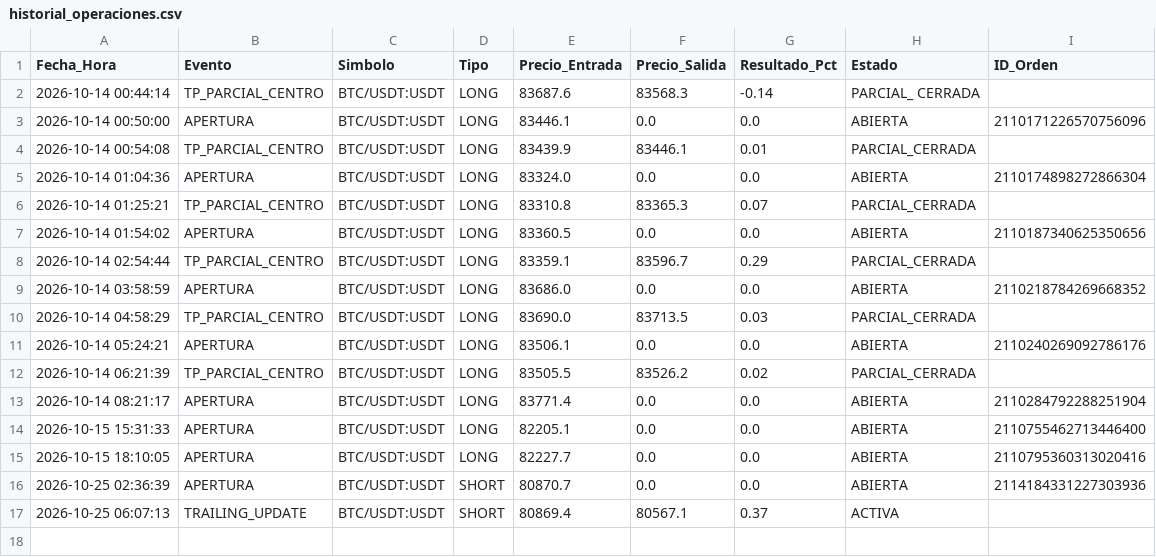
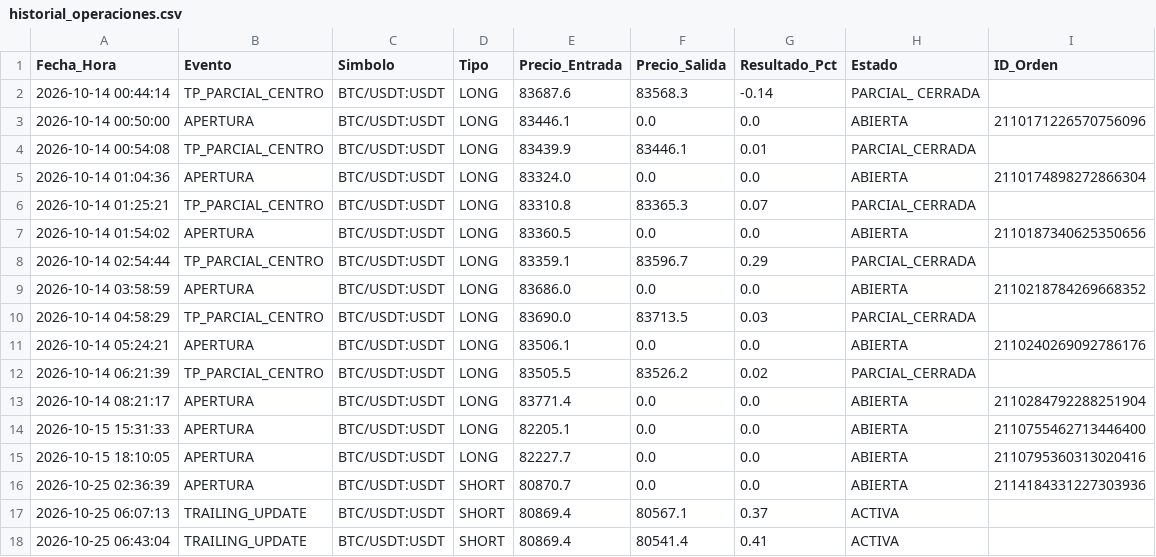
Before and after one commit to maneanaya-cell/ScalperBot, a CSV file: historial_operaciones.csv, drawn as a sheet.

```diff
--- a/historial_operaciones.csv
+++ b/historial_operaciones.csv
@@ -17 +17,2 @@ Fecha_Hora,Evento,Simbolo,Tipo,Precio_Entrada,Precio_Salida,Resultado_Pct,Estado
 2026-10-25 06:07:13,TRAILING_UPDATE,BTC/USDT:USDT,SHORT,80869.4,80567.1,0.37,ACTIVA,
+2026-10-25 06:43:04,TRAILING_UPDATE,BTC/USDT:USDT,SHORT,80869.4,80541.4,0.41,ACTIVA,
```
